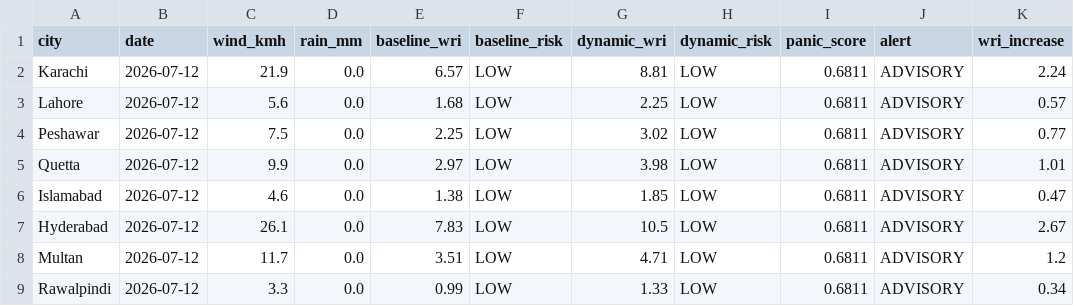
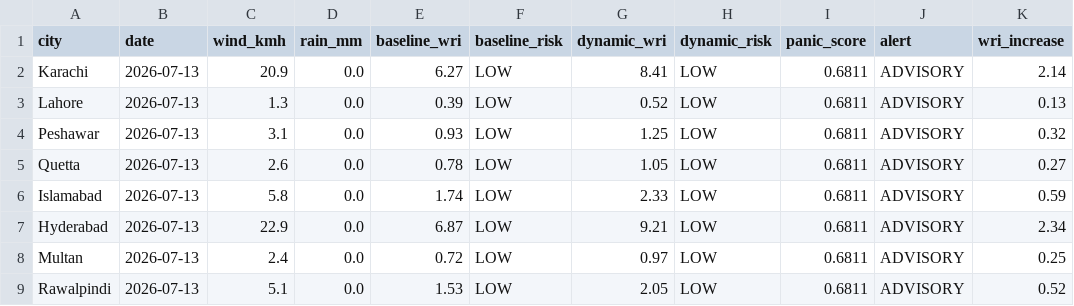
Before and after one commit to baighafsa/pakistan-disaster-forecasting, a CSV file: data/daily_alerts.csv, drawn as a sheet.

```diff
--- a/data/daily_alerts.csv
+++ b/data/daily_alerts.csv
@@ -1,9 +1,9 @@
 city,date,wind_kmh,rain_mm,baseline_wri,baseline_risk,dynamic_wri,dynamic_risk,panic_score,alert,wri_increase
-Karachi,2026-07-12,21.9,0.0,6.57,LOW,8.81,LOW,0.6811,ADVISORY,2.24
-Lahore,2026-07-12,5.6,0.0,1.68,LOW,2.25,LOW,0.6811,ADVISORY,0.57
-Peshawar,2026-07-12,7.5,0.0,2.25,LOW,3.02,LOW,0.6811,ADVISORY,0.77
-Quetta,2026-07-12,9.9,0.0,2.97,LOW,3.98,LOW,0.6811,ADVISORY,1.01
-Islamabad,2026-07-12,4.6,0.0,1.38,LOW,1.85,LOW,0.6811,ADVISORY,0.47
-Hyderabad,2026-07-12,26.1,0.0,7.83,LOW,10.5,LOW,0.6811,ADVISORY,2.67
-Multan,2026-07-12,11.7,0.0,3.51,LOW,4.71,LOW,0.6811,ADVISORY,1.2
-Rawalpindi,2026-07-12,3.3,0.0,0.99,LOW,1.33,LOW,0.6811,ADVISORY,0.34
+Karachi,2026-07-13,20.9,0.0,6.27,LOW,8.41,LOW,0.6811,ADVISORY,2.14
+Lahore,2026-07-13,1.3,0.0,0.39,LOW,0.52,LOW,0.6811,ADVISORY,0.13
+Peshawar,2026-07-13,3.1,0.0,0.93,LOW,1.25,LOW,0.6811,ADVISORY,0.32
+Quetta,2026-07-13,2.6,0.0,0.78,LOW,1.05,LOW,0.6811,ADVISORY,0.27
+Islamabad,2026-07-13,5.8,0.0,1.74,LOW,2.33,LOW,0.6811,ADVISORY,0.59
+Hyderabad,2026-07-13,22.9,0.0,6.87,LOW,9.21,LOW,0.6811,ADVISORY,2.34
+Multan,2026-07-13,2.4,0.0,0.72,LOW,0.97,LOW,0.6811,ADVISORY,0.25
+Rawalpindi,2026-07-13,5.1,0.0,1.53,LOW,2.05,LOW,0.6811,ADVISORY,0.52
```
Also changed, not shown: data/30day_wri_tracking.csv, 1 other file.
